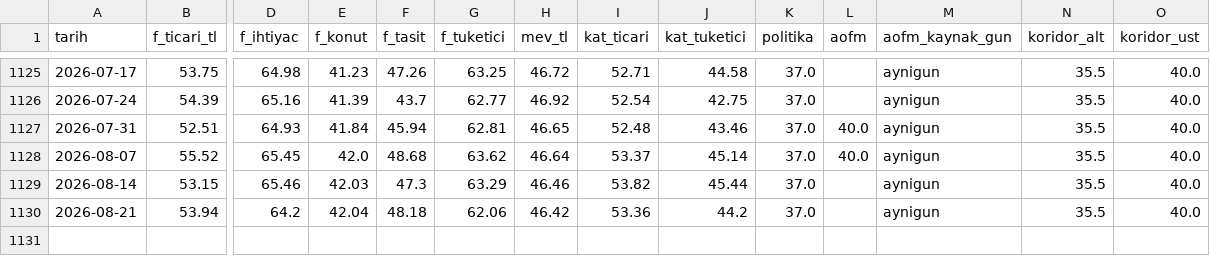
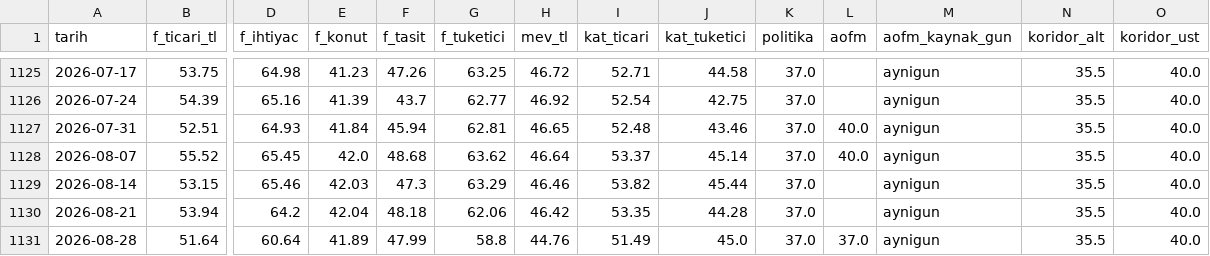
Before and after one commit to cocoonish/tto-trading, a CSV file: Aktarılacak Projeler/Kredi/data/faiz.csv, drawn as a sheet; only a part is shown, gaps mark what is left out; rows hold the shown columns only; the diff names each change by its address in the sheet, - before the commit and + after, or states it on an @@ line.

```diff
--- a/Aktarılacak Projeler/Kredi/data/faiz.csv
+++ b/Aktarılacak Projeler/Kredi/data/faiz.csv
-I1130 (kat_ticari): 53.36
+I1130 (kat_ticari): 53.35
-J1130 (kat_tuketici): 44.2
+J1130 (kat_tuketici): 44.28
+row 1131: 2026-08-28 | 51.64 | 60.64 | 41.89 | 47.99 | 58.8 | 44.76 | 51.49 | 45.0 | 37.0 | 37.0 | aynigun | 35.5 | 40.0
```
Also changed, not shown: Aktarılacak Projeler/Kredi/data/gunluk.csv, Aktarılacak Projeler/Kredi/data/haftalik.csv, 44 other files.
